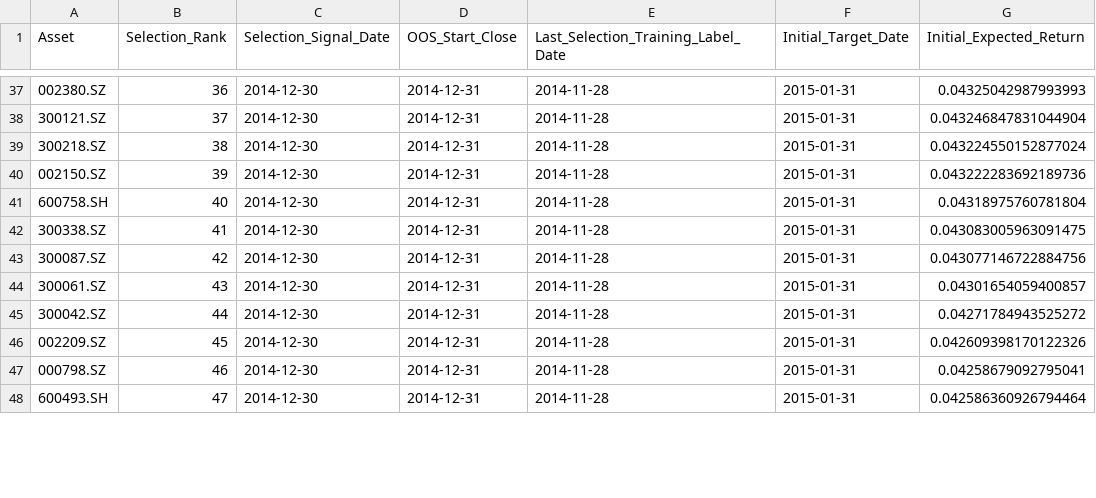
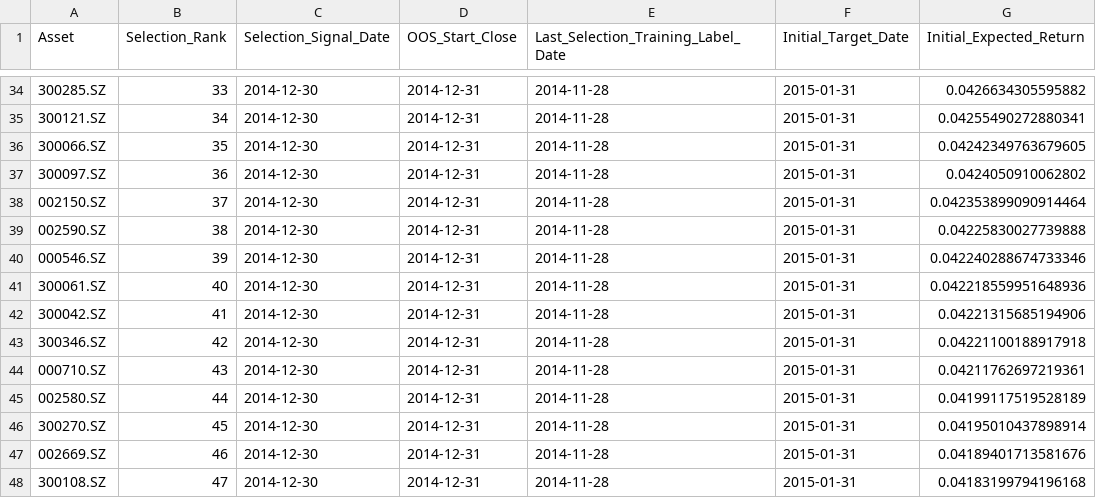
Before and after one commit to ShenYouSOTA/sta4020-group-project, a CSV file: artifacts/part1/P1_Candidate_Universe.csv, drawn as a sheet; only a part is shown, gaps mark what is left out; the diff covers the shown part only.

```diff
--- a/artifacts/part1/P1_Candidate_Universe.csv
+++ b/artifacts/part1/P1_Candidate_Universe.csv
@@ -37,12 +34,15 @@ Asset,Selection_Rank,Selection_Signal_Date,OOS_Start_Close,Last_Selection_Traini
-002380.SZ,36,2014-12-30,2014-12-31,2014-11-28,2015-01-31,0.04325042987993993
-300121.SZ,37,2014-12-30,2014-12-31,2014-11-28,2015-01-31,0.043246847831044904
-300218.SZ,38,2014-12-30,2014-12-31,2014-11-28,2015-01-31,0.043224550152877024
-002150.SZ,39,2014-12-30,2014-12-31,2014-11-28,2015-01-31,0.043222283692189736
-600758.SH,40,2014-12-30,2014-12-31,2014-11-28,2015-01-31,0.04318975760781804
-300338.SZ,41,2014-12-30,2014-12-31,2014-11-28,2015-01-31,0.043083005963091475
-300087.SZ,42,2014-12-30,2014-12-31,2014-11-28,2015-01-31,0.043077146722884756
-300061.SZ,43,2014-12-30,2014-12-31,2014-11-28,2015-01-31,0.04301654059400857
-300042.SZ,44,2014-12-30,2014-12-31,2014-11-28,2015-01-31,0.04271784943525272
-002209.SZ,45,2014-12-30,2014-12-31,2014-11-28,2015-01-31,0.042609398170122326
-000798.SZ,46,2014-12-30,2014-12-31,2014-11-28,2015-01-31,0.04258679092795041
-600493.SH,47,2014-12-30,2014-12-31,2014-11-28,2015-01-31,0.042586360926794464
+300285.SZ,33,2014-12-30,2014-12-31,2014-11-28,2015-01-31,0.0426634305595882
+300121.SZ,34,2014-12-30,2014-12-31,2014-11-28,2015-01-31,0.04255490272880341
+300066.SZ,35,2014-12-30,2014-12-31,2014-11-28,2015-01-31,0.04242349763679605
+300097.SZ,36,2014-12-30,2014-12-31,2014-11-28,2015-01-31,0.0424050910062802
+002150.SZ,37,2014-12-30,2014-12-31,2014-11-28,2015-01-31,0.042353899090914464
+002590.SZ,38,2014-12-30,2014-12-31,2014-11-28,2015-01-31,0.04225830027739888
+000546.SZ,39,2014-12-30,2014-12-31,2014-11-28,2015-01-31,0.042240288674733346
+300061.SZ,40,2014-12-30,2014-12-31,2014-11-28,2015-01-31,0.042218559951648936
+300042.SZ,41,2014-12-30,2014-12-31,2014-11-28,2015-01-31,0.04221315685194906
+300346.SZ,42,2014-12-30,2014-12-31,2014-11-28,2015-01-31,0.04221100188917918
+000710.SZ,43,2014-12-30,2014-12-31,2014-11-28,2015-01-31,0.04211762697219361
+002580.SZ,44,2014-12-30,2014-12-31,2014-11-28,2015-01-31,0.04199117519528189
+300270.SZ,45,2014-12-30,2014-12-31,2014-11-28,2015-01-31,0.04195010437898914
+002669.SZ,46,2014-12-30,2014-12-31,2014-11-28,2015-01-31,0.04189401713581676
+300108.SZ,47,2014-12-30,2014-12-31,2014-11-28,2015-01-31,0.04183199794196168
```
Also changed, not shown: 4 added rows, 7 removed rows and 59 edited cells elsewhere in this file, artifacts/part1/Actual_Returns.csv, artifacts/part1/P1_Expected_Returns.csv, 5 other files.
